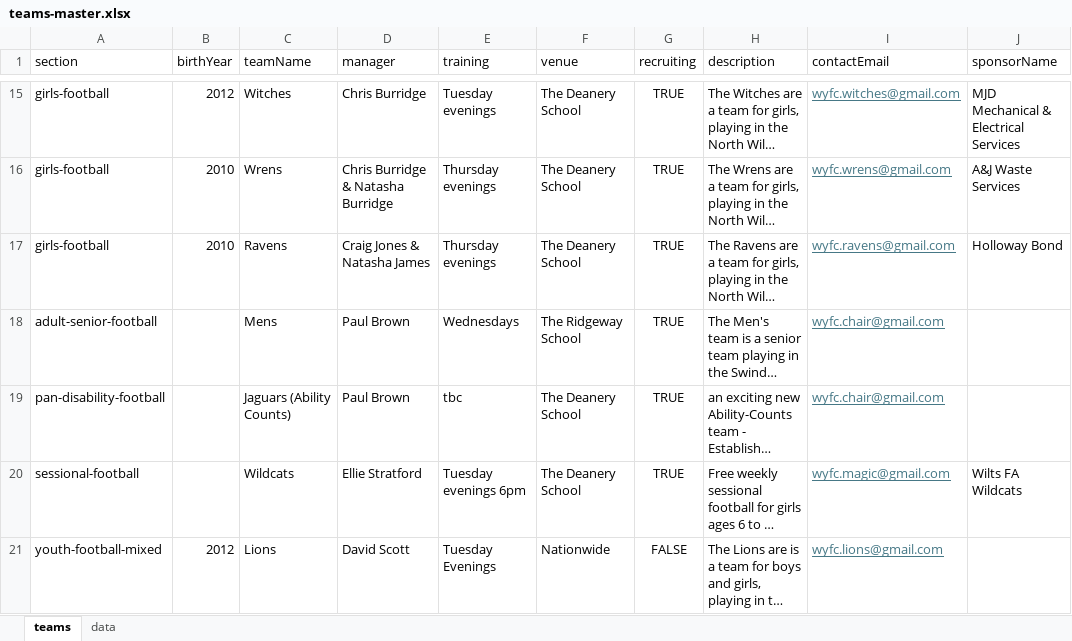
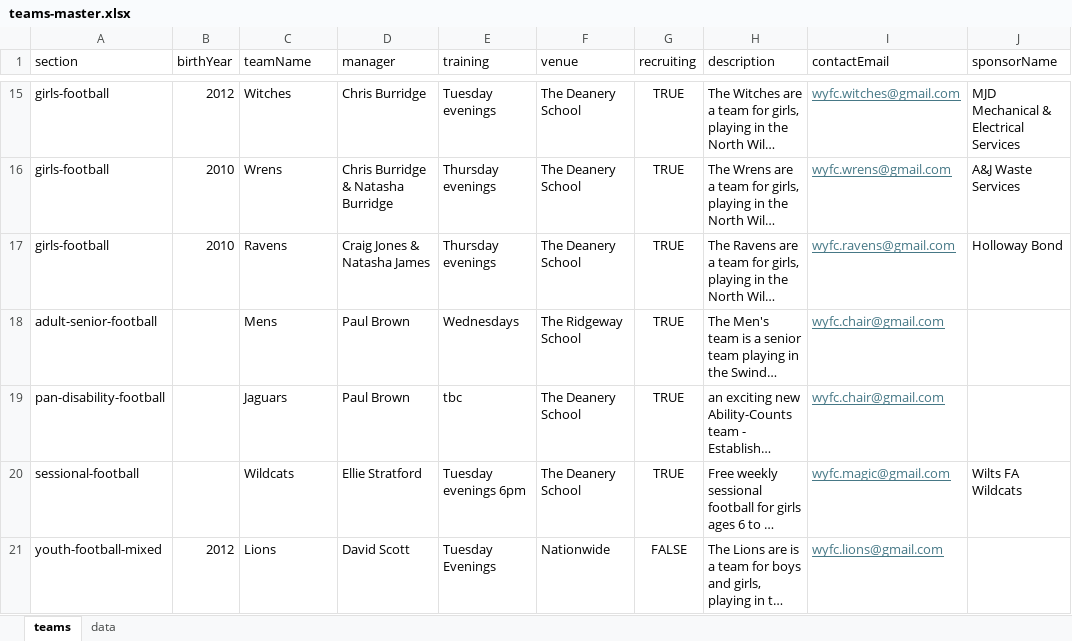
Before and after one commit to WWFC-Apps/wwfc-website, an Excel workbook: src/data/teams-master.xlsx, sheet teams, drawn as a sheet; only a part is shown, gaps mark what is left out; long unchanged cells end in …; values as stored, in another font and other column widths than the file's, no borders; the diff names each change by its address in the sheet, - before the commit and + after, or states it on an @@ line.

```diff
--- a/src/data/teams-master.xlsx (sheet teams)
+++ b/src/data/teams-master.xlsx (sheet teams)
-C19 (teamName): Jaguars (Ability Counts)
+C19 (teamName): Jaguars
```
Also changed, not shown: 2 other files.
